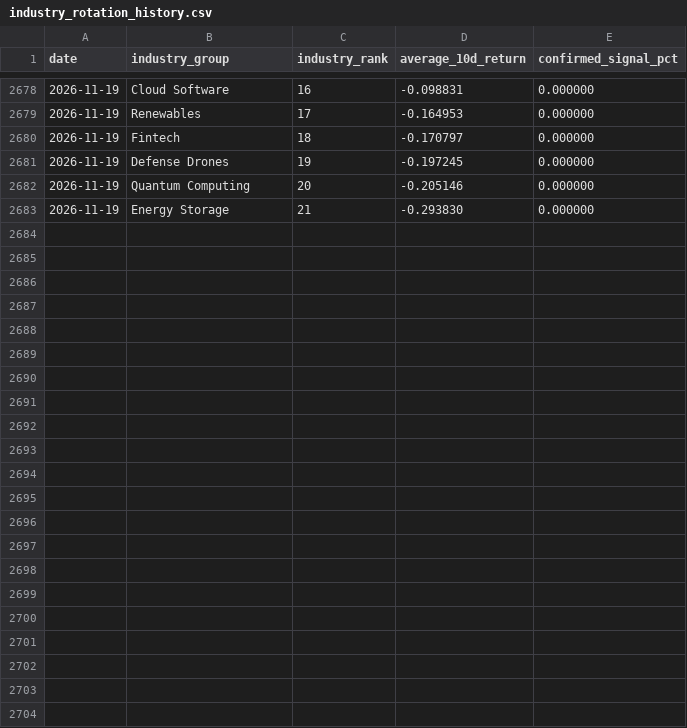
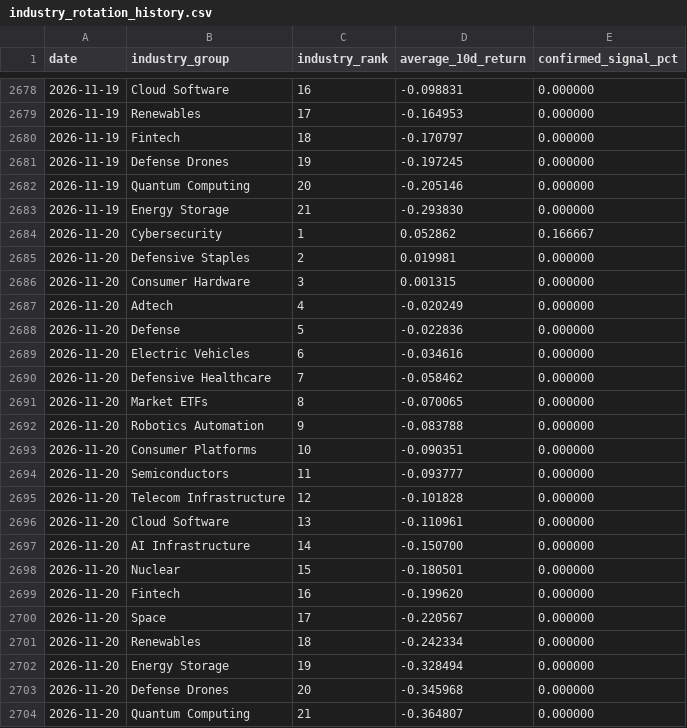
Before and after one commit to Dokal5/market-regime-monitor, a CSV file: outputs/history/industry_rotation_history.csv, drawn as a sheet; only a part is shown, gaps mark what is left out; the diff names each change by its address in the sheet, - before the commit and + after, or states it on an @@ line.

```diff
--- a/outputs/history/industry_rotation_history.csv
+++ b/outputs/history/industry_rotation_history.csv
+row 2684: 2026-11-20 | Cybersecurity | 1 | 0.052862 | 0.166667
+row 2685: 2026-11-20 | Defensive Staples | 2 | 0.019981 | 0.000000
+row 2686: 2026-11-20 | Consumer Hardware | 3 | 0.001315 | 0.000000
+row 2687: 2026-11-20 | Adtech | 4 | -0.020249 | 0.000000
+row 2688: 2026-11-20 | Defense | 5 | -0.022836 | 0.000000
+row 2689: 2026-11-20 | Electric Vehicles | 6 | -0.034616 | 0.000000
+row 2690: 2026-11-20 | Defensive Healthcare | 7 | -0.058462 | 0.000000
+row 2691: 2026-11-20 | Market ETFs | 8 | -0.070065 | 0.000000
+row 2692: 2026-11-20 | Robotics Automation | 9 | -0.083788 | 0.000000
+row 2693: 2026-11-20 | Consumer Platforms | 10 | -0.090351 | 0.000000
+row 2694: 2026-11-20 | Semiconductors | 11 | -0.093777 | 0.000000
+row 2695: 2026-11-20 | Telecom Infrastructure | 12 | -0.101828 | 0.000000
+row 2696: 2026-11-20 | Cloud Software | 13 | -0.110961 | 0.000000
+row 2697: 2026-11-20 | AI Infrastructure | 14 | -0.150700 | 0.000000
+row 2698: 2026-11-20 | Nuclear | 15 | -0.180501 | 0.000000
+row 2699: 2026-11-20 | Fintech | 16 | -0.199620 | 0.000000
+row 2700: 2026-11-20 | Space | 17 | -0.220567 | 0.000000
+row 2701: 2026-11-20 | Renewables | 18 | -0.242334 | 0.000000
+row 2702: 2026-11-20 | Energy Storage | 19 | -0.328494 | 0.000000
+row 2703: 2026-11-20 | Defense Drones | 20 | -0.345968 | 0.000000
+row 2704: 2026-11-20 | Quantum Computing | 21 | -0.364807 | 0.000000
```
Also changed, not shown: outputs/data_quality.csv, outputs/industry_momentum.csv, 8 other files.
